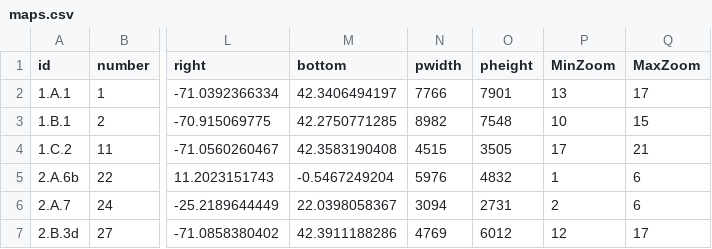
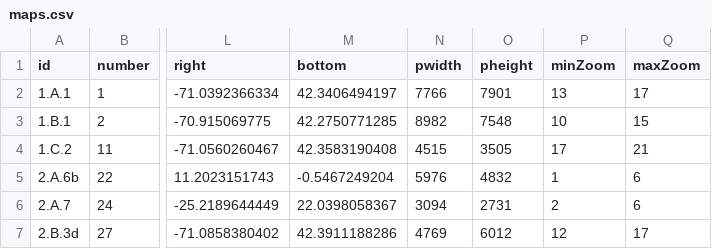
Before and after one commit to axismaps/tile-browser, a CSV file: data/maps.csv, drawn as a sheet; only a part is shown, gaps mark what is left out; the diff names each change by its address in the sheet, - before the commit and + after, or states it on an @@ line.

Commit message:
Adjust maps.csv to proper naming convention

```diff
--- a/data/maps.csv
+++ b/data/maps.csv
-P1: MinZoom
+P1: minZoom
-Q1: MaxZoom
+Q1: maxZoom
```
